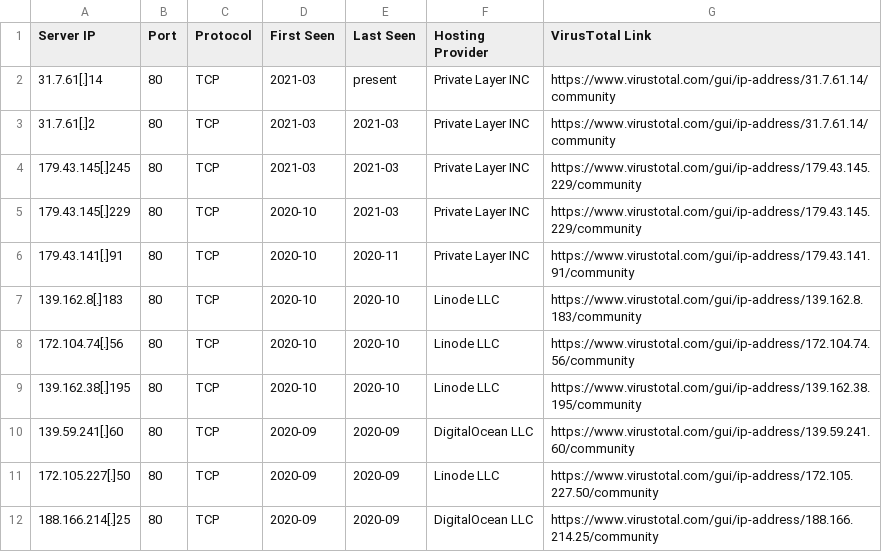
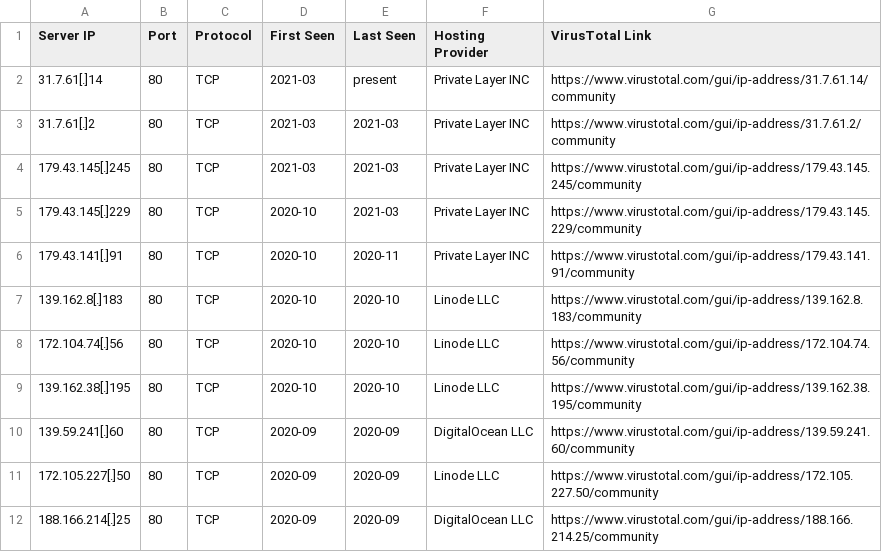
Before and after one commit to RangXOR/Qealler-hunting, a CSV file: Qealler-Servers/Qealler-CnC.csv, drawn as a sheet.

Commit message:
Update Qealler-CnC.csv

```diff
--- a/Qealler-Servers/Qealler-CnC.csv
+++ b/Qealler-Servers/Qealler-CnC.csv
@@ -2,4 +2,4 @@ Server IP,Port,Protocol,First Seen,Last Seen,Hosting Provider,VirusTotal Link
 31.7.61[.]14,80,TCP,2021-03,present,Private Layer INC,https://www.virustotal.com/gui/ip-address/31.7.61.14/community
-31.7.61[.]2,80,TCP,2021-03,2021-03,Private Layer INC,https://www.virustotal.com/gui/ip-address/31.7.61.14/community
-179.43.145[.]245,80,TCP,2021-03,2021-03,Private Layer INC,https://www.virustotal.com/gui/ip-address/179.43.145.229/community
+31.7.61[.]2,80,TCP,2021-03,2021-03,Private Layer INC,https://www.virustotal.com/gui/ip-address/31.7.61.2/community
+179.43.145[.]245,80,TCP,2021-03,2021-03,Private Layer INC,https://www.virustotal.com/gui/ip-address/179.43.145.245/community
 179.43.145[.]229,80,TCP,2020-10,2021-03,Private Layer INC,https://www.virustotal.com/gui/ip-address/179.43.145.229/community
```
